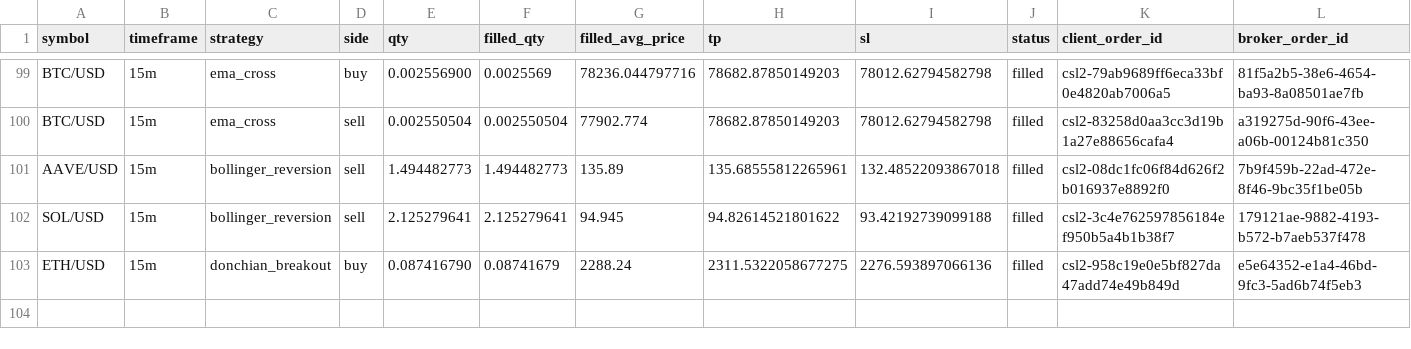
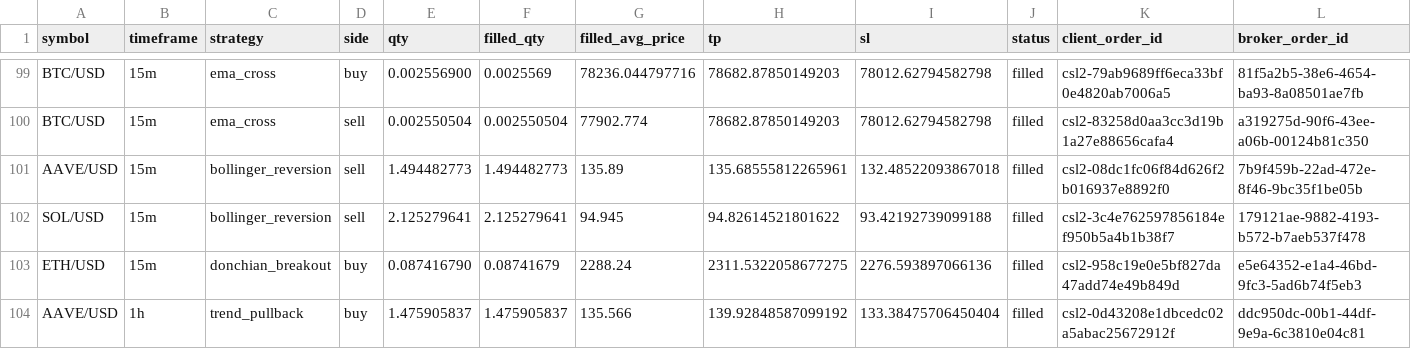
Before and after one commit to Rand0mUs3r-afk/CryptoStrategyLab, a CSV file: orders.csv, drawn as a sheet; only a part is shown, gaps mark what is left out; rows hold the shown columns only; the diff names each change by its address in the sheet, - before the commit and + after, or states it on an @@ line.

```diff
--- a/orders.csv
+++ b/orders.csv
+row 104: AAVE/USD | 1h | trend_pullback | buy | 1.475905837 | 1.475905837 | 135.566 | 139.92848587099192 | 133.38475706450404 | filled | csl2-0d43208e1dbcedc02a5abac25672912f | ddc950dc-00b1-44df-9e9a-6c3810e04c81
```
Also changed, not shown: entry_decisions.csv, open_positions.csv, 9 other files.
